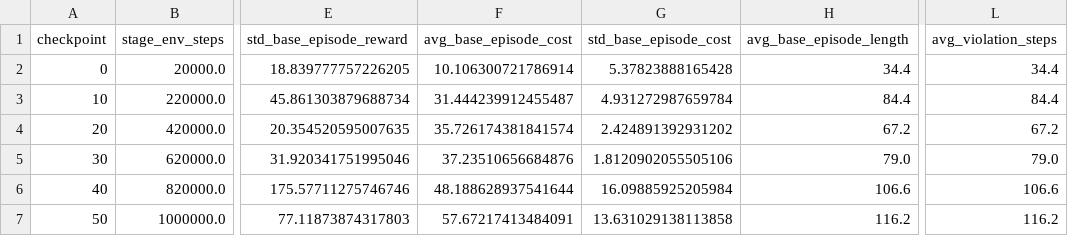
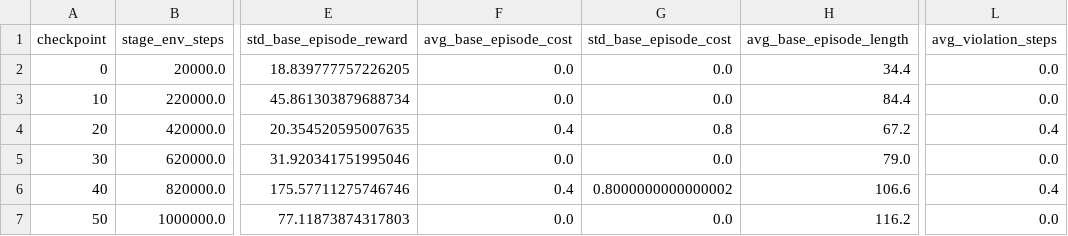
Before and after one commit to dcherenson/omnisafe, a CSV file: examples/benchmarks/exp-final-velocity/humanoid/evaluation/seed-000/base_task_nominal_eval_curve.csv, drawn as a sheet; only a part is shown, gaps mark what is left out; the diff names each change by its address in the sheet, - before the commit and + after, or states it on an @@ line.

```diff
--- a/examples/benchmarks/exp-final-velocity/humanoid/evaluation/seed-000/base_task_nominal_eval_curve.csv
+++ b/examples/benchmarks/exp-final-velocity/humanoid/evaluation/seed-000/base_task_nominal_eval_curve.csv
-F2 (avg_base_episode_cost): 10.106300721786914
+F2 (avg_base_episode_cost): 0.0
-G2 (std_base_episode_cost): 5.37823888165428
+G2 (std_base_episode_cost): 0.0
-L2 (avg_violation_steps): 34.4
+L2 (avg_violation_steps): 0.0
-F3 (avg_base_episode_cost): 31.444239912455487
+F3 (avg_base_episode_cost): 0.0
-G3 (std_base_episode_cost): 4.931272987659784
+G3 (std_base_episode_cost): 0.0
-L3 (avg_violation_steps): 84.4
+L3 (avg_violation_steps): 0.0
-F4 (avg_base_episode_cost): 35.726174381841574
+F4 (avg_base_episode_cost): 0.4
-G4 (std_base_episode_cost): 2.424891392931202
+G4 (std_base_episode_cost): 0.8
-L4 (avg_violation_steps): 67.2
+L4 (avg_violation_steps): 0.4
-F5 (avg_base_episode_cost): 37.23510656684876
+F5 (avg_base_episode_cost): 0.0
-G5 (std_base_episode_cost): 1.8120902055505106
+G5 (std_base_episode_cost): 0.0
-L5 (avg_violation_steps): 79.0
+L5 (avg_violation_steps): 0.0
-F6 (avg_base_episode_cost): 48.188628937541644
+F6 (avg_base_episode_cost): 0.4
-G6 (std_base_episode_cost): 16.09885925205984
+G6 (std_base_episode_cost): 0.8000000000000002
-L6 (avg_violation_steps): 106.6
+L6 (avg_violation_steps): 0.4
-F7 (avg_base_episode_cost): 57.67217413484091
+F7 (avg_base_episode_cost): 0.0
-G7 (std_base_episode_cost): 13.631029138113858
+G7 (std_base_episode_cost): 0.0
-L7 (avg_violation_steps): 116.2
+L7 (avg_violation_steps): 0.0
```
Also changed, not shown: examples/benchmarks/exp-final-velocity/ant/evaluation/seed-000/base_task_composite_curve.csv, examples/benchmarks/exp-final-velocity/halfcheetah/evaluation/seed-000/base_task_composite_curve.csv, 44 other files.
